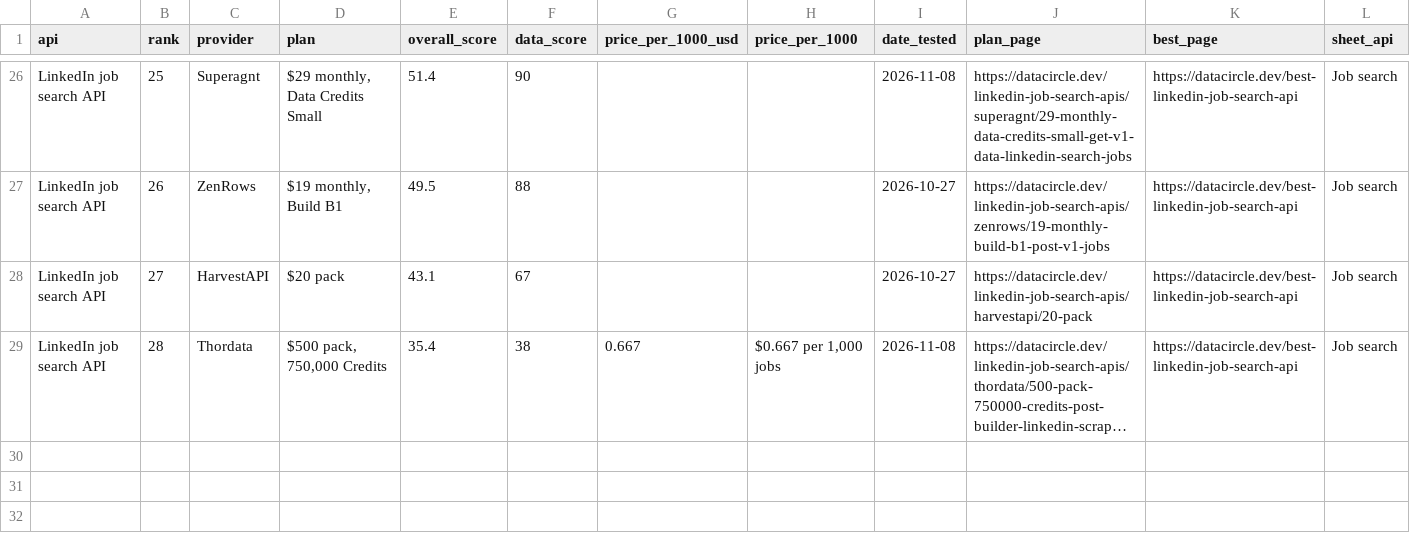
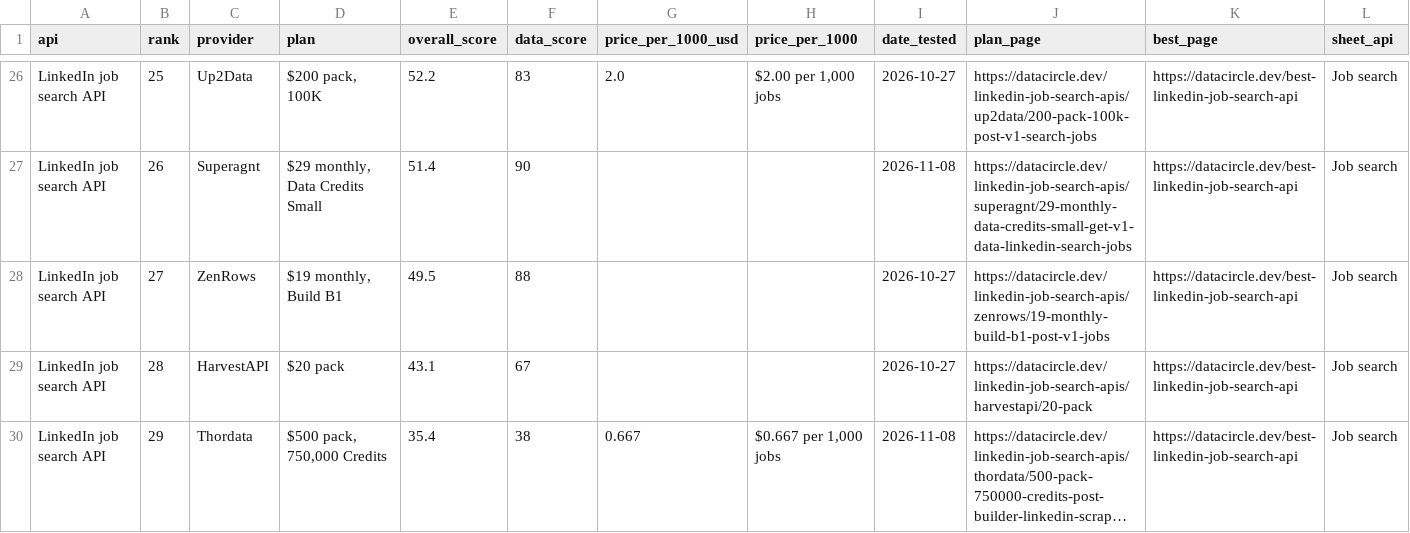
Before and after one commit to waynehamadi/best-linkedin-job-search-api, a CSV file: results.csv, drawn as a sheet; only a part is shown, gaps mark what is left out; long unchanged cells end in …; addresses are those after the commit; the diff covers the shown part only; the diff names each change by its address in the sheet, - before the commit and + after, or states it on an @@ line.

Commit message:
Benchmark results from datacircle.dev

```diff
--- a/results.csv
+++ b/results.csv
-C26 (provider): Superagnt
+C26 (provider): Up2Data
-D26 (plan): $29 monthly, Data Credits Small
+D26 (plan): $200 pack, 100K
-E26 (overall_score): 51.4
+E26 (overall_score): 52.2
-F26 (data_score): 90
+F26 (data_score): 83
-G26 (price_per_1000_usd): (empty)
+G26 (price_per_1000_usd): 2.0
-H26 (price_per_1000): (empty)
+H26 (price_per_1000): $2.00 per 1,000 jobs
-I26 (date_tested): 2026-11-08
+I26 (date_tested): 2026-10-27
-J26 (plan_page): https://datacircle.dev/linkedin-job-search-apis/superagnt/29-monthly-data-credits-small-get-v1-data-linkedin-search-jobs
+J26 (plan_page): https://datacircle.dev/linkedin-job-search-apis/up2data/200-pack-100k-post-v1-search-jobs
-C27 (provider): ZenRows
+C27 (provider): Superagnt
-D27 (plan): $19 monthly, Build B1
+D27 (plan): $29 monthly, Data Credits Small
-E27 (overall_score): 49.5
+E27 (overall_score): 51.4
-F27 (data_score): 88
+F27 (data_score): 90
-I27 (date_tested): 2026-10-27
+I27 (date_tested): 2026-11-08
-J27 (plan_page): https://datacircle.dev/linkedin-job-search-apis/zenrows/19-monthly-build-b1-post-v1-jobs
+J27 (plan_page): https://datacircle.dev/linkedin-job-search-apis/superagnt/29-monthly-data-credits-small-get-v1-data-linkedin-search-jobs
-C28 (provider): HarvestAPI
+C28 (provider): ZenRows
-D28 (plan): $20 pack
+D28 (plan): $19 monthly, Build B1
-E28 (overall_score): 43.1
+E28 (overall_score): 49.5
-F28 (data_score): 67
+F28 (data_score): 88
-J28 (plan_page): https://datacircle.dev/linkedin-job-search-apis/harvestapi/20-pack
+J28 (plan_page): https://datacircle.dev/linkedin-job-search-apis/zenrows/19-monthly-build-b1-post-v1-jobs
+row 29: LinkedIn job search API | 28 | HarvestAPI | $20 pack | 43.1 | 67 |  |  | 2026-10-27 | https://datacircle.dev/linkedin-job-search-apis/harvestapi/20-pack | https://datacircle.dev/best-linkedin-job-search-api | Job search
-B30 (rank): 28
+B30 (rank): 29
```
Also changed, not shown: 32 edited cells elsewhere in this file, 1 other file.
